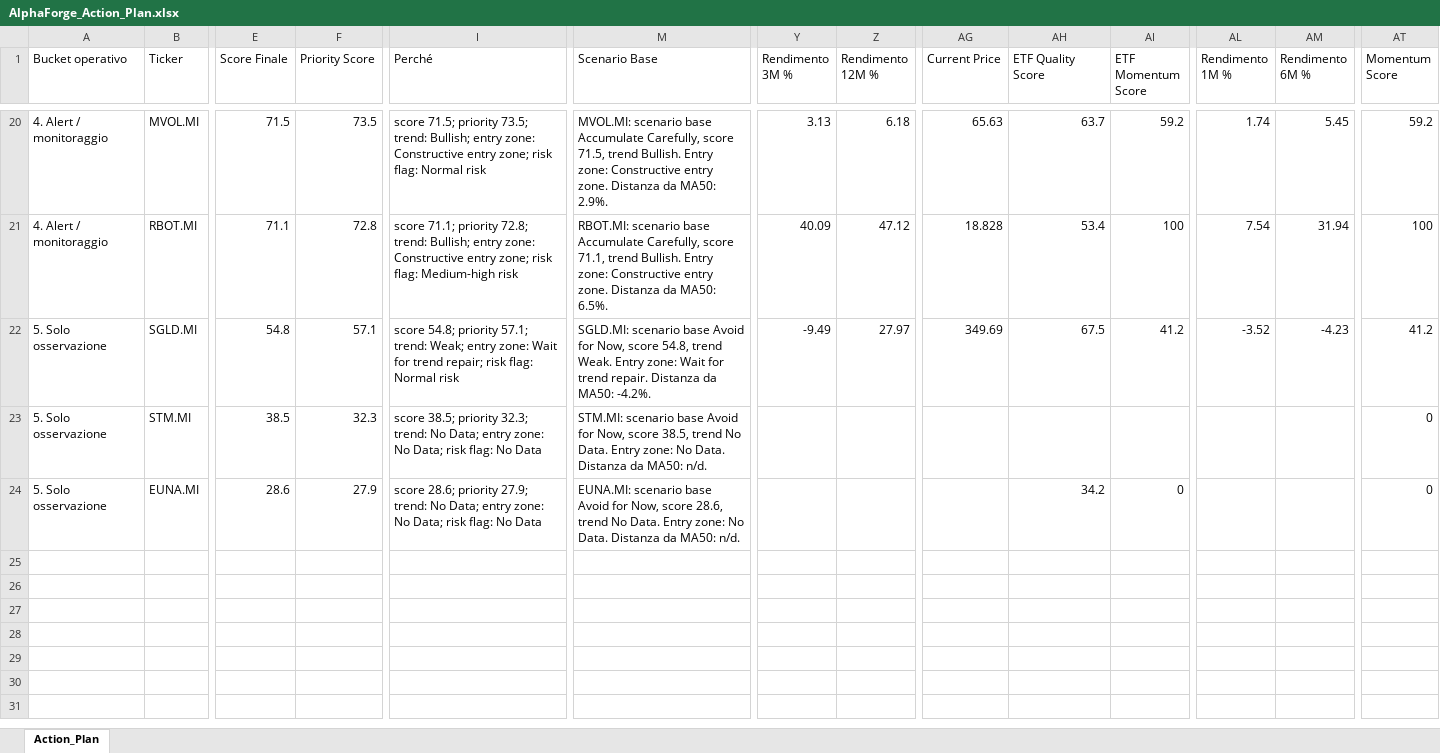
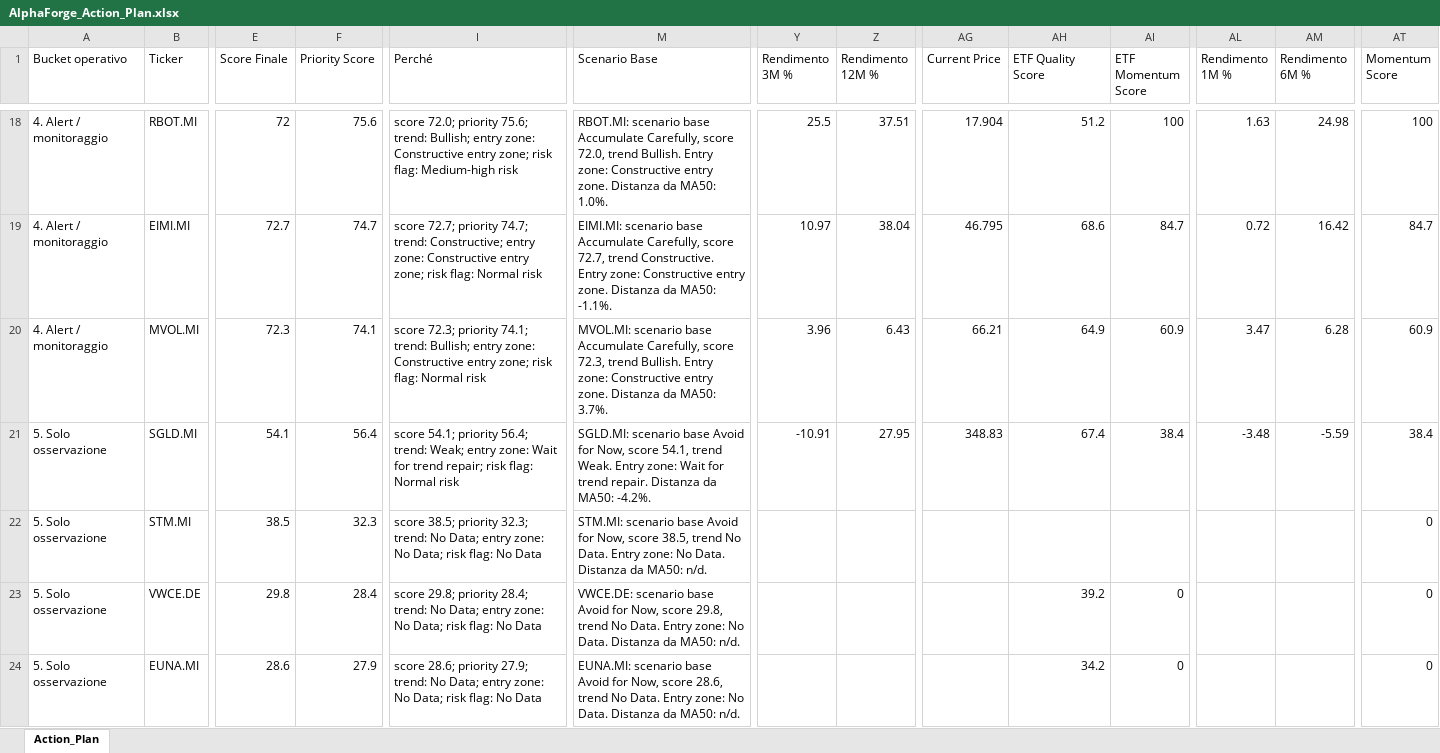
Before and after one commit to mirkomazzacuva/etf-intelligence-agent, an Excel workbook: AlphaForge_Action_Plan.xlsx, sheet Action_Plan, drawn as a sheet; only a part is shown, gaps mark what is left out; values as stored, in another font and other column widths than the file's, no borders; removed rows and columns are numbered as before the commit, all else as after; rows hold the shown columns only; the diff covers the shown part only; the diff names each change by its address in the sheet, - before the commit and + after, or states it on an @@ line.

```diff
--- a/AlphaForge_Action_Plan.xlsx (sheet Action_Plan)
+++ b/AlphaForge_Action_Plan.xlsx (sheet Action_Plan)
+row 18: 4. Alert / monitoraggio | RBOT.MI | 72 | 75.6 | score 72.0; priority 75.6; trend: Bullish; entry zone: Constructive entry zone; risk flag: Medium-high risk | RBOT.MI: scenario base Accumulate Carefully, score 72.0, trend Bullish. Entry zone: Constructive entry zone. Distanza da MA50: 1.0%. | 25.5 | 37.51 | 17.904 | 51.2 | 100 | 1.63 | 24.98 | 100
+row 19: 4. Alert / monitoraggio | EIMI.MI | 72.7 | 74.7 | score 72.7; priority 74.7; trend: Constructive; entry zone: Constructive entry zone; risk flag: Normal risk | EIMI.MI: scenario base Accumulate Carefully, score 72.7, trend Constructive. Entry zone: Constructive entry zone. Distanza da MA50: -1.1%. | 10.97 | 38.04 | 46.795 | 68.6 | 84.7 | 0.72 | 16.42 | 84.7
-E20 (Score Finale): 71.5
+E20 (Score Finale): 72.3
-F20 (Priority Score): 73.5
+F20 (Priority Score): 74.1
-I20 (Perché): score 71.5; priority 73.5; trend: Bullish;…
+I20 (Perché): score 72.3; priority 74.1; trend: Bullish;…
-M20 (Scenario Base): …Carefully, score 71.5, trend Bullish. Entry zone: Constructive entry zone. Distanza da MA50: 2.9%.
+M20 (Scenario Base): …Carefully, score 72.3, trend Bullish. Entry zone: Constructive entry zone. Distanza da MA50: 3.7%.
-Y20 (Rendimento 3M %): 3.13
+Y20 (Rendimento 3M %): 3.96
-Z20 (Rendimento 12M %): 6.18
+Z20 (Rendimento 12M %): 6.43
-AG20 (Current Price): 65.63
+AG20 (Current Price): 66.21
-AH20 (ETF Quality Score): 63.7
+AH20 (ETF Quality Score): 64.9
-AI20 (ETF Momentum Score): 59.2
+AI20 (ETF Momentum Score): 60.9
-AL20 (Rendimento 1M %): 1.74
+AL20 (Rendimento 1M %): 3.47
-AM20 (Rendimento 6M %): 5.45
+AM20 (Rendimento 6M %): 6.28
-AT20 (Momentum Score): 59.2
+AT20 (Momentum Score): 60.9
-row 21: 4. Alert / monitoraggio | RBOT.MI | 71.1 | 72.8 | score 71.1; priority 72.8; trend: Bullish; entry zone: Constructive entry zone; risk flag: Medium-high risk | RBOT.MI: scenario base Accumulate Carefully, score 71.1, trend Bullish. Entry zone: Constructive entry zone. Distanza da MA50: 6.5%. | 40.09 | 47.12 | 18.828 | 53.4 | 100 | 7.54 | 31.94 | 100
-E21 (Score Finale): 54.8
+E21 (Score Finale): 54.1
-F21 (Priority Score): 57.1
+F21 (Priority Score): 56.4
-I21 (Perché): score 54.8; priority 57.1; trend: Weak;…
+I21 (Perché): score 54.1; priority 56.4; trend: Weak;…
-M21 (Scenario Base): …Now, score 54.8, trend Weak.…
+M21 (Scenario Base): …Now, score 54.1, trend Weak.…
-Y21 (Rendimento 3M %): -9.49
+Y21 (Rendimento 3M %): -10.91
-Z21 (Rendimento 12M %): 27.97
+Z21 (Rendimento 12M %): 27.95
-AG21 (Current Price): 349.69
+AG21 (Current Price): 348.83
-AH21 (ETF Quality Score): 67.5
+AH21 (ETF Quality Score): 67.4
-AI21 (ETF Momentum Score): 41.2
+AI21 (ETF Momentum Score): 38.4
-AL21 (Rendimento 1M %): -3.52
+AL21 (Rendimento 1M %): -3.48
-AM21 (Rendimento 6M %): -4.23
+AM21 (Rendimento 6M %): -5.59
-AT21 (Momentum Score): 41.2
+AT21 (Momentum Score): 38.4
+row 23: 5. Solo osservazione | VWCE.DE | 29.8 | 28.4 | score 29.8; priority 28.4; trend: No Data; entry zone: No Data; risk flag: No Data | VWCE.DE: scenario base Avoid for Now, score 29.8, trend No Data. Entry zone: No Data. Distanza da MA50: n/d. |  |  |  | 39.2 | 0 |  |  | 0
```
Also changed, not shown: 6 added rows, 8 removed rows and 258 edited cells elsewhere in this sheet, AlphaForge_Insights.xlsx, AlphaForge_Watchlist.xlsx, 8 other files.
